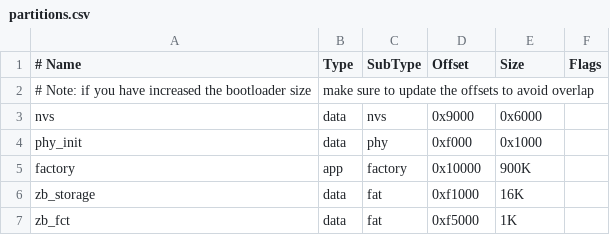
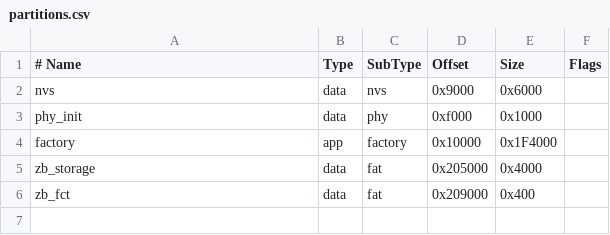
Before and after one commit to diogocardoso28/MotorradCan2Zigbee, a CSV file: Source Code/partitions.csv, drawn as a sheet; removed rows and columns are numbered as before the commit, all else as after; the diff names each change by its address in the sheet, - before the commit and + after, or states it on an @@ line.

```diff
--- a/Source Code/partitions.csv
+++ b/Source Code/partitions.csv
-row 2: # Note: if you have increased the bootloader size | make sure to update the offsets to avoid overlap
-E4 (Size): 900K
+E4 (Size): 0x1F4000
-D5 (Offset): 0xf1000
+D5 (Offset): 0x205000
-E5 (Size): 16K
+E5 (Size): 0x4000
-D6 (Offset): 0xf5000
+D6 (Offset): 0x209000
-E6 (Size): 1K
+E6 (Size): 0x400
```
Also changed, not shown: 9 other files.
